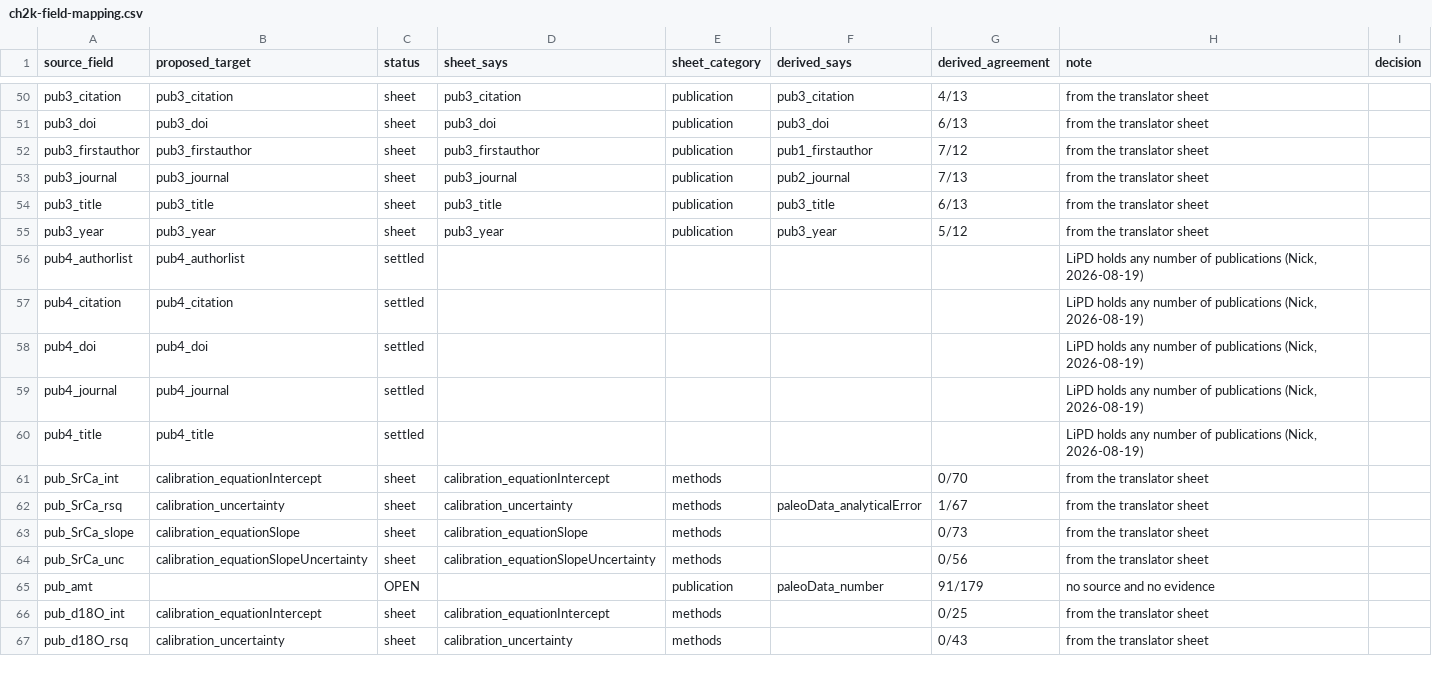
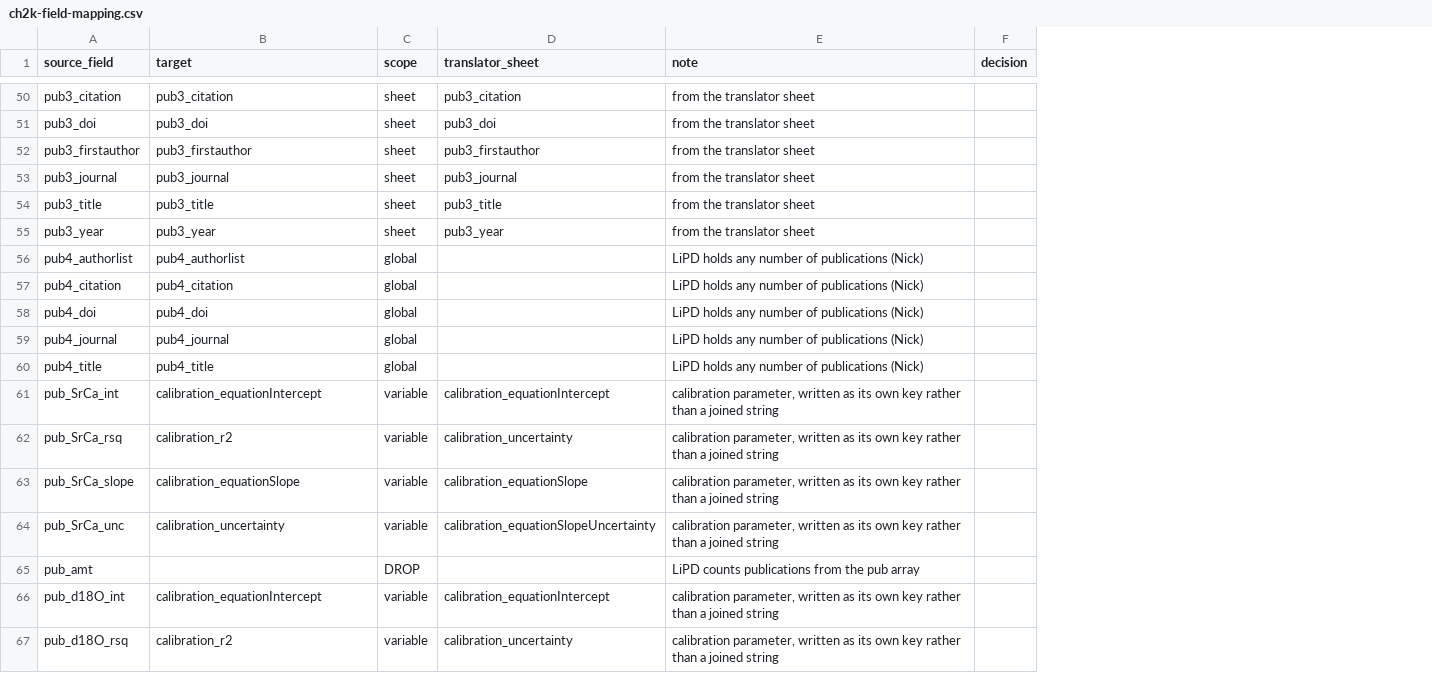
Before and after one commit to nickmckay/lipdverse-updater, a CSV file: review/ch2k-field-mapping.csv, drawn as a sheet; only a part is shown, gaps mark what is left out; removed rows and columns are numbered as before the commit, all else as after; the diff covers the shown part only; the diff names each change by its address in the sheet, - before the commit and + after, or states it on an @@ line.

```diff
--- a/review/ch2k-field-mapping.csv
+++ b/review/ch2k-field-mapping.csv
-column E (sheet_category), rows 50-67: publication | publication | publication | publication | publication | publication |  |  |  |  |  | methods | methods | methods | methods | publication | methods | methods
-column F (derived_says), rows 50-65: pub3_citation | pub3_doi | pub1_firstauthor | pub2_journal | pub3_title | pub3_year |  |  |  |  |  |  | paleoData_analyticalError |  |  | paleoData_number
-column G (derived_agreement), rows 50-67: 4/13 | 6/13 | 7/12 | 7/13 | 6/13 | 5/12 |  |  |  |  |  | 0/70 | 1/67 | 0/73 | 0/56 | 91/179 | 0/25 | 0/43
-B1: proposed_target
+B1: target
-C1: status
+C1: scope
-D1: sheet_says
+D1: translator_sheet
-C56:C60 (scope): settled
+C56:C60 (scope): global
-E56:E60 (note): …of publications (Nick, 2026-08-19)
+E56:E60 (note): …of publications (Nick)
-C61:C64 (scope): sheet
+C61:C64 (scope): variable
-E61:E64 (note): from the translator sheet
+E61:E64 (note): calibration parameter, written as its own key rather than a joined string
-B62 (target): calibration_uncertainty
+B62 (target): calibration_r2
-B64 (target): calibration_equationSlopeUncertainty
+B64 (target): calibration_uncertainty
-C65 (scope): OPEN
+C65 (scope): DROP
-E65 (note): no source and no evidence
+E65 (note): LiPD counts publications from the pub array
-C66:C67 (scope): sheet
+C66:C67 (scope): variable
-E66:E67 (note): from the translator sheet
+E66:E67 (note): calibration parameter, written as its own key rather than a joined string
-B67 (target): calibration_uncertainty
+B67 (target): calibration_r2
```
Also changed, not shown: 96 edited cells elsewhere in this file, 2 other files.
